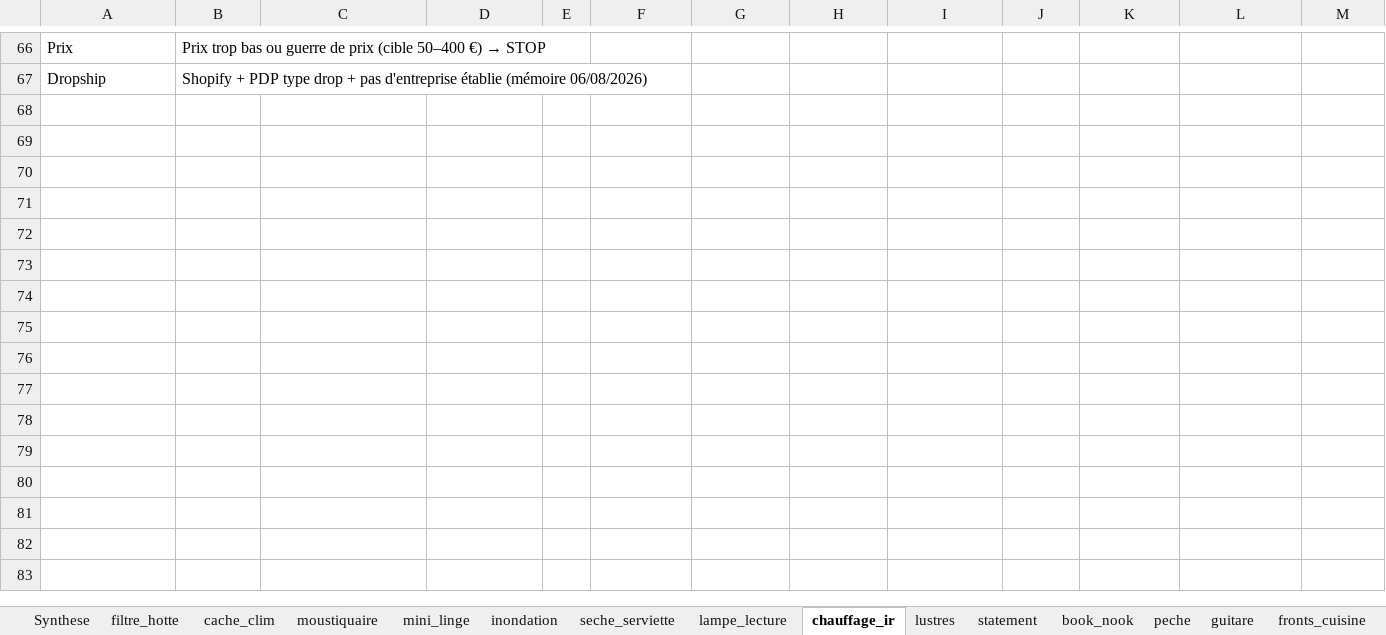
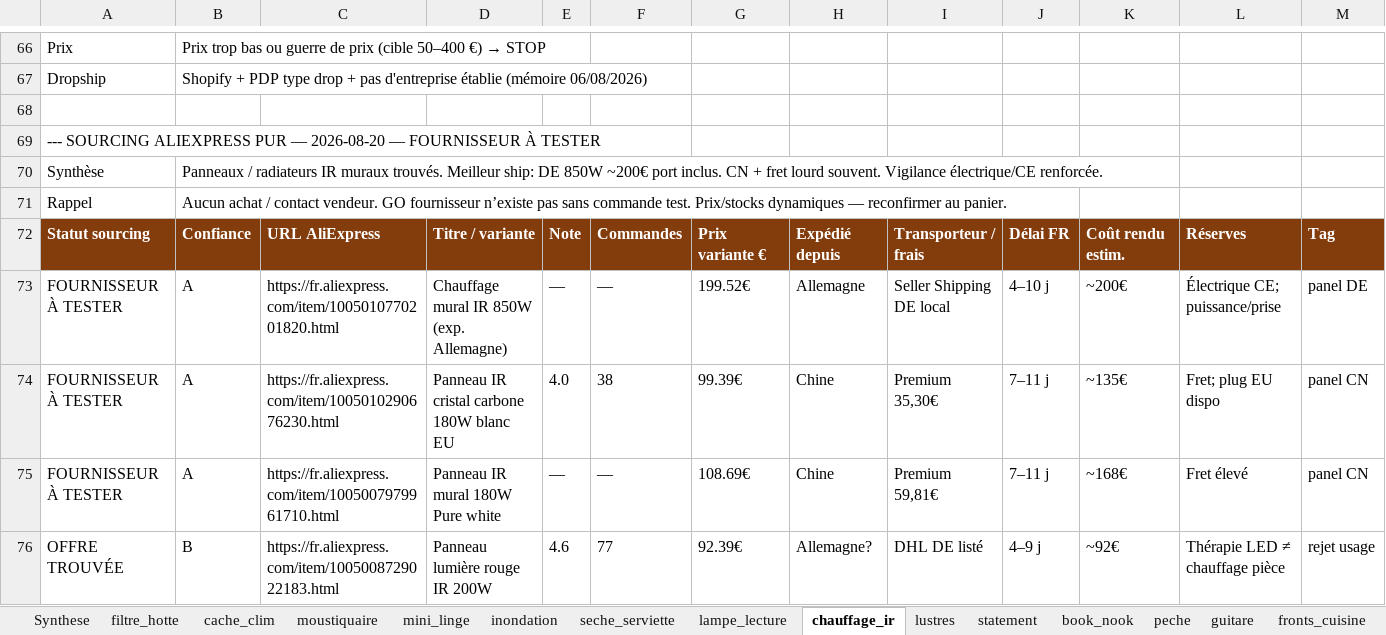
Before and after one commit to HakimOuah/boutique-pipeline, an Excel workbook: analyses/2026-08-20-analyse-complete-salve-trendtrack.xlsx, sheet chauffage_ir, drawn as a sheet; only a part is shown, gaps mark what is left out; values as stored, in another font and other column widths than the file's, no borders; the diff names each change by its address in the sheet, - before the commit and + after, or states it on an @@ line.

```diff
--- a/analyses/2026-08-20-analyse-complete-salve-trendtrack.xlsx (sheet chauffage_ir)
+++ b/analyses/2026-08-20-analyse-complete-salve-trendtrack.xlsx (sheet chauffage_ir)
+row 68: (empty)
+row 69: --- SOURCING ALIEXPRESS PUR — 2026-08-20 — FOURNISSEUR À TESTER
+row 70: Synthèse | Panneaux / radiateurs IR muraux trouvés. Meilleur ship: DE 850W ~200€ port inclus. CN + fret lourd souvent. Vigilance électrique/CE renforcée.
+row 71: Rappel | Aucun achat / contact vendeur. GO fournisseur n’existe pas sans commande test. Prix/stocks dynamiques — reconfirmer au panier.
+row 72: Statut sourcing | Confiance | URL AliExpress | Titre / variante | Note | Commandes | Prix variante € | Expédié depuis | Transporteur / frais | Délai FR | Coût rendu estim. | Réserves | Tag
+row 73: FOURNISSEUR À TESTER | A | https://fr.aliexpress.com/item/1005010770201820.html | Chauffage mural IR 850W (exp. Allemagne) | — | — | 199.52€ | Allemagne | Seller Shipping DE local | 4–10 j | ~200€ | Électrique CE; puissance/prise | panel DE
+row 74: FOURNISSEUR À TESTER | A | https://fr.aliexpress.com/item/1005010290676230.html | Panneau IR cristal carbone 180W blanc EU | 4.0 | 38 | 99.39€ | Chine | Premium 35,30€ | 7–11 j | ~135€ | Fret; plug EU dispo | panel CN
+row 75: FOURNISSEUR À TESTER | A | https://fr.aliexpress.com/item/1005007979961710.html | Panneau IR mural 180W Pure white | — | — | 108.69€ | Chine | Premium 59,81€ | 7–11 j | ~168€ | Fret élevé | panel CN
+row 76: OFFRE TROUVÉE | B | https://fr.aliexpress.com/item/1005008729022183.html | Panneau lumière rouge IR 200W | 4.6 | 77 | 92.39€ | Allemagne? | DHL DE listé | 4–9 j | ~92€ | Thérapie LED ≠ chauffage pièce | rejet usage
```
Also changed, not shown: sheet lampe_lecture, sheet seche_serviette, sheet cache_clim, sheet inondation, sheet Synthese, 1 other file.
